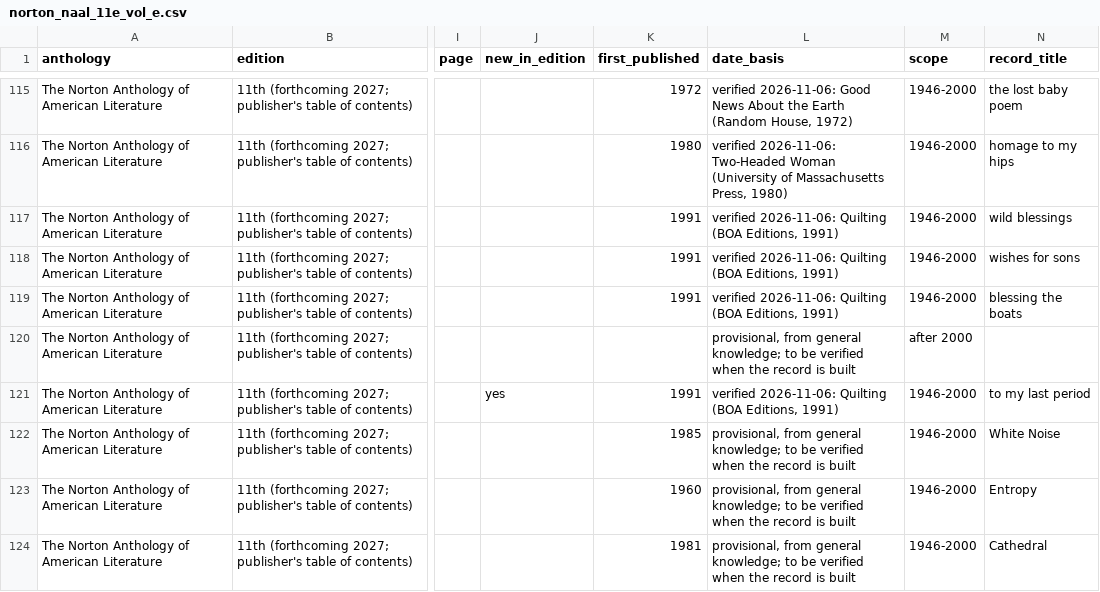
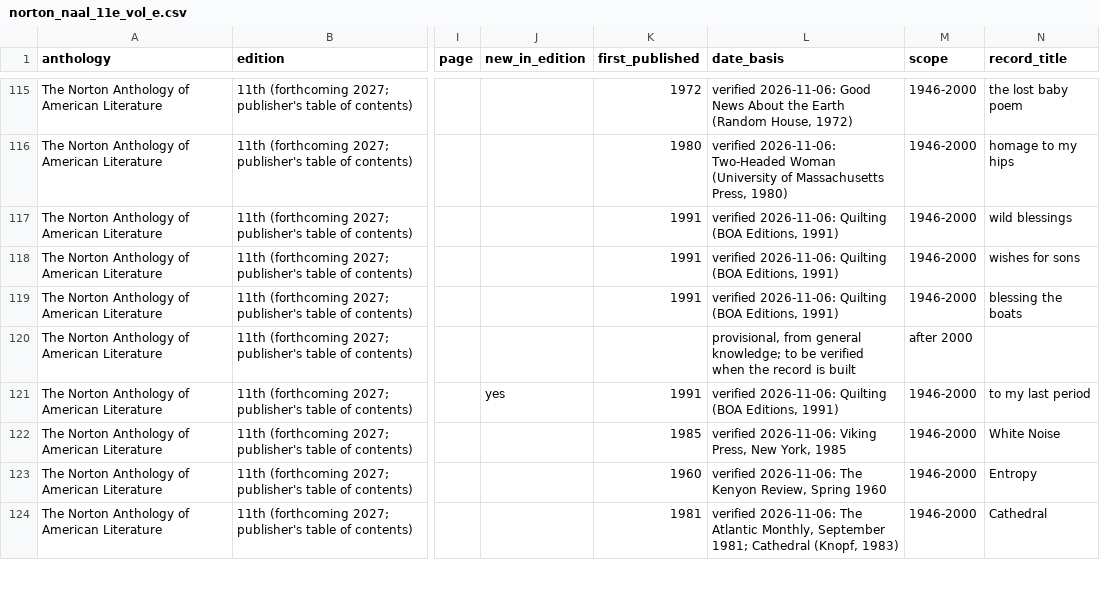
Before and after one commit to toeyelight-netizen/EnglishData, a CSV file: research/installment_10/lists/norton_naal_11e_vol_e.csv, drawn as a sheet; only a part is shown, gaps mark what is left out; the diff covers the shown part only; the diff names each change by its address in the sheet, - before the commit and + after, or states it on an @@ line.

```diff
--- a/research/installment_10/lists/norton_naal_11e_vol_e.csv
+++ b/research/installment_10/lists/norton_naal_11e_vol_e.csv
-L122 (date_basis): provisional, from general knowledge; to be verified when the record is built
+L122 (date_basis): verified 2026-11-06: Viking Press, New York, 1985
-L123 (date_basis): provisional, from general knowledge; to be verified when the record is built
+L123 (date_basis): verified 2026-11-06: The Kenyon Review, Spring 1960
-L124 (date_basis): provisional, from general knowledge; to be verified when the record is built
+L124 (date_basis): verified 2026-11-06: The Atlantic Monthly, September 1981; Cathedral (Knopf, 1983)
```
Also changed, not shown: 7 edited cells elsewhere in this file, documentation/INSTALLMENT_10_COVERAGE_MATRIX.csv, 17 other files.
